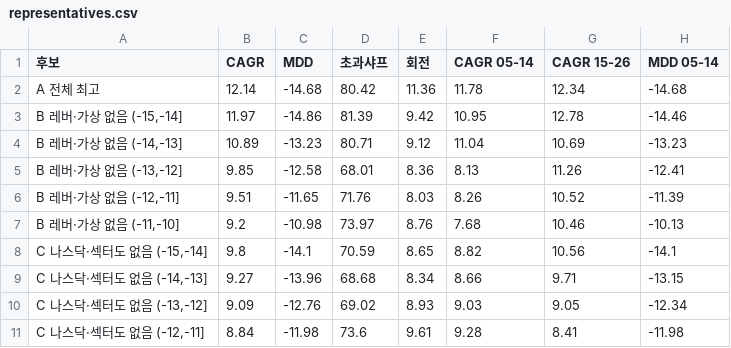
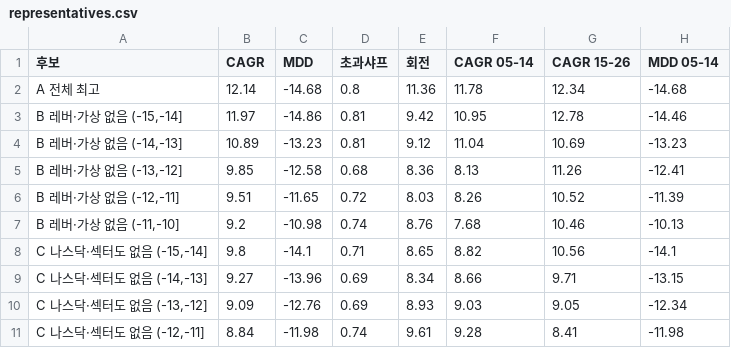
Before and after one commit to goodyyj617/trend-energy-etf-scanner, a CSV file: docs/research/allocation/2026-10-25_global_search/representatives.csv, drawn as a sheet; only a part is shown; the diff names each change by its address in the sheet, - before the commit and + after, or states it on an @@ line.

```diff
--- a/docs/research/allocation/2026-10-25_global_search/representatives.csv
+++ b/docs/research/allocation/2026-10-25_global_search/representatives.csv
-D2 (초과샤프): 80.42
+D2 (초과샤프): 0.8
-D3 (초과샤프): 81.39
+D3 (초과샤프): 0.81
-D4 (초과샤프): 80.71
+D4 (초과샤프): 0.81
-D5 (초과샤프): 68.01
+D5 (초과샤프): 0.68
-D6 (초과샤프): 71.76
+D6 (초과샤프): 0.72
-D7 (초과샤프): 73.97
+D7 (초과샤프): 0.74
-D8 (초과샤프): 70.59
+D8 (초과샤프): 0.71
-D9 (초과샤프): 68.68
+D9 (초과샤프): 0.69
-D10 (초과샤프): 69.02
+D10 (초과샤프): 0.69
-D11 (초과샤프): 73.6
+D11 (초과샤프): 0.74
```
Also changed, not shown: 12 other files.
